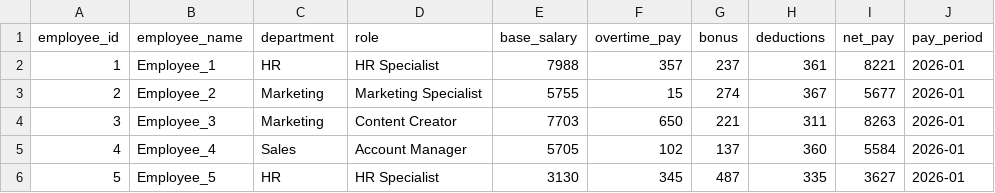
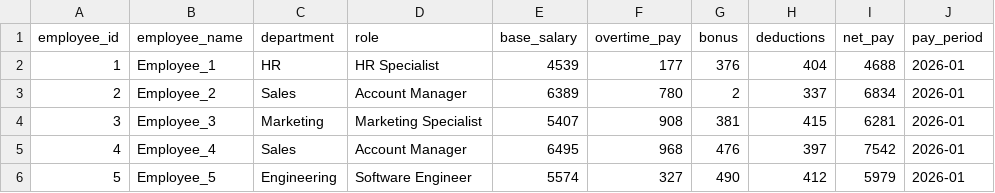
Before and after one commit to Prasaanth94/PayrollInsights, a CSV file: data/raw/payroll_2026-01.csv, drawn as a sheet; only a part is shown; the diff covers the shown part only.

```diff
--- a/data/raw/payroll_2026-01.csv
+++ b/data/raw/payroll_2026-01.csv
@@ -1,6 +1,6 @@
 employee_id,employee_name,department,role,base_salary,overtime_pay,bonus,deductions,net_pay,pay_period
-1,Employee_1,HR,HR Specialist,7988,357,237,361,8221,2026-01
-2,Employee_2,Marketing,Marketing Specialist,5755,15,274,367,5677,2026-01
-3,Employee_3,Marketing,Content Creator,7703,650,221,311,8263,2026-01
-4,Employee_4,Sales,Account Manager,5705,102,137,360,5584,2026-01
-5,Employee_5,HR,HR Specialist,3130,345,487,335,3627,2026-01
+1,Employee_1,HR,HR Specialist,4539,177,376,404,4688,2026-01
+2,Employee_2,Sales,Account Manager,6389,780,2,337,6834,2026-01
+3,Employee_3,Marketing,Marketing Specialist,5407,908,381,415,6281,2026-01
+4,Employee_4,Sales,Account Manager,6495,968,476,397,7542,2026-01
+5,Employee_5,Engineering,Software Engineer,5574,327,490,412,5979,2026-01
```
Also changed, not shown: 33 edited cells elsewhere in this file, data/processed/payroll_2026-01.csv, data/processed/payroll_2026-02.csv, 8 other files.
